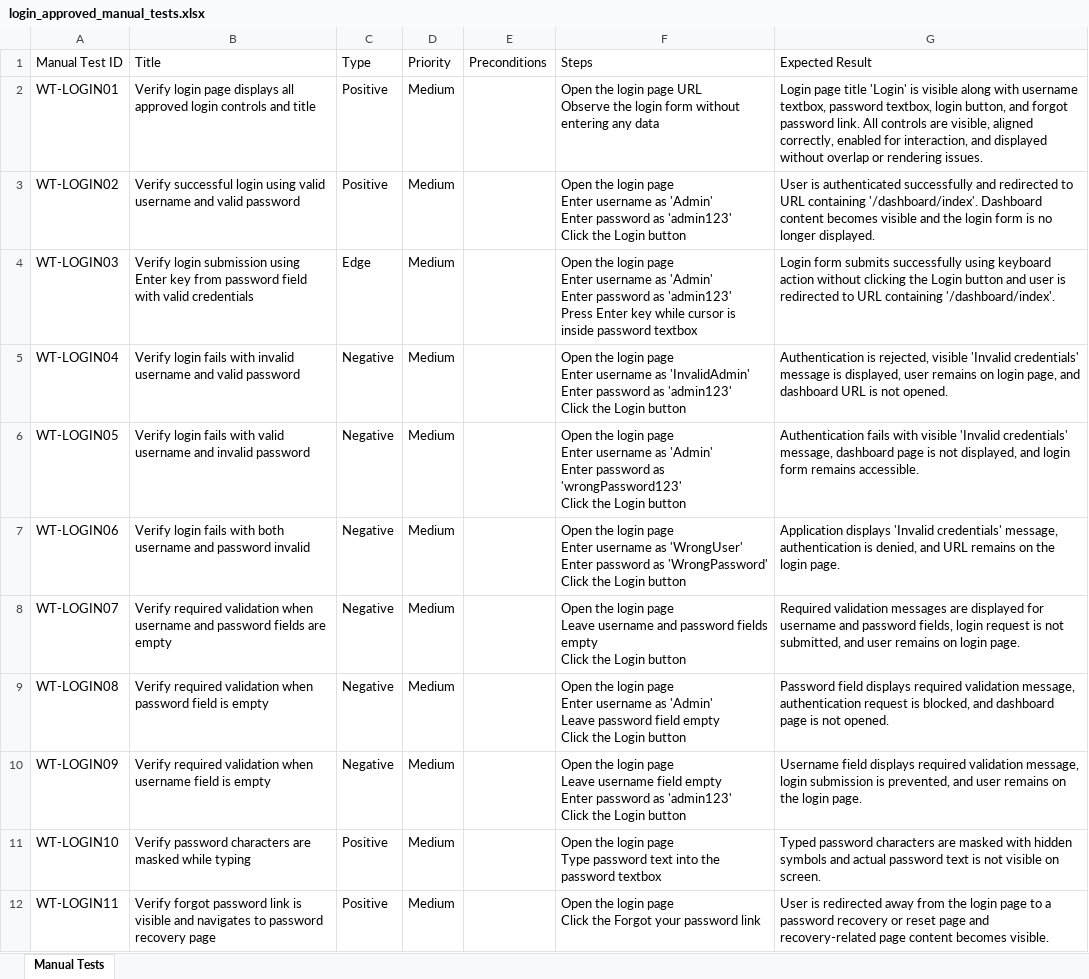
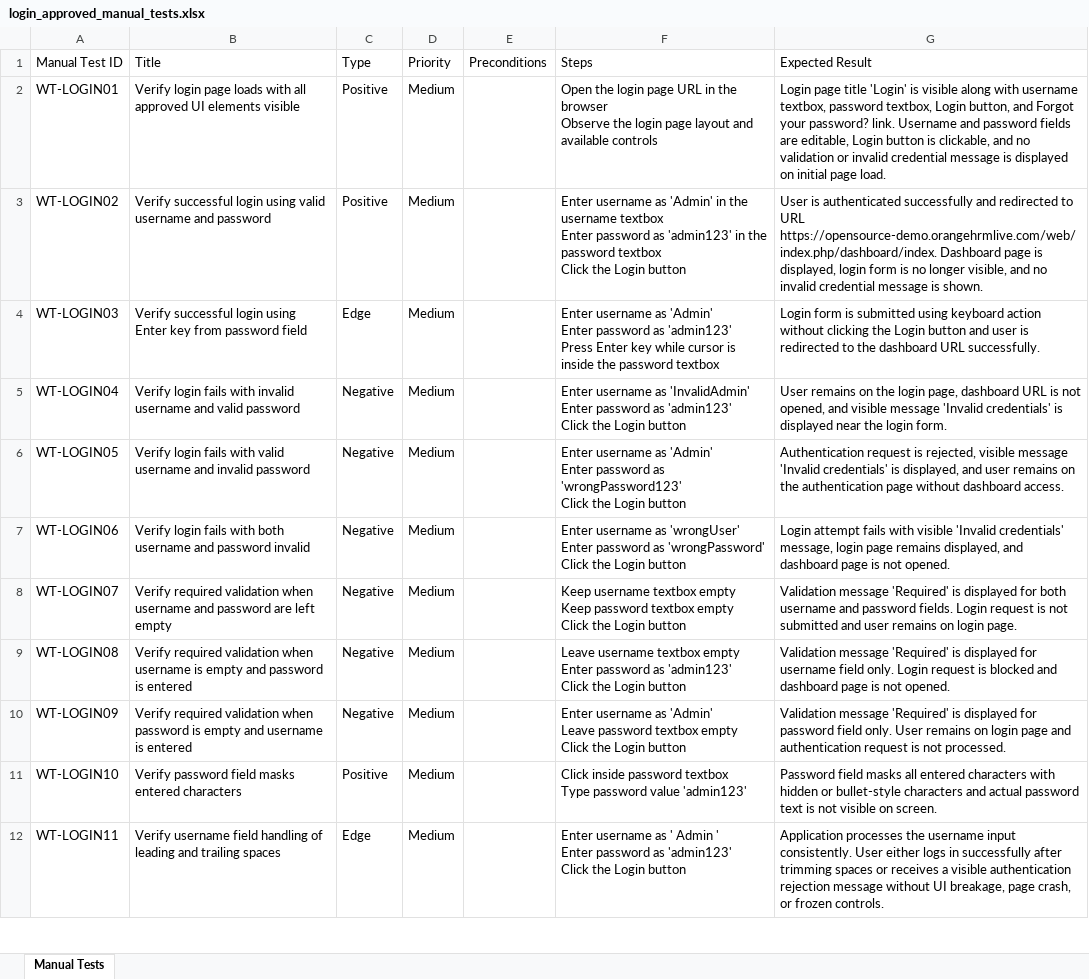
Before and after one commit to nitinkanojia02/AI_Automation, an Excel workbook: manual_tests/login/login_approved_manual_tests.xlsx, sheet Manual Tests, drawn as a sheet; only a part is shown; values as stored, in another font and other column widths than the file's, no borders; ↵ is a line break in a cell; the diff covers the shown part only; the diff names each change by its address in the sheet, - before the commit and + after, or states it on an @@ line.

Commit message:
Committing Test generated files 4

```diff
--- a/manual_tests/login/login_approved_manual_tests.xlsx (sheet Manual Tests)
+++ b/manual_tests/login/login_approved_manual_tests.xlsx (sheet Manual Tests)
-B2 (Title): …login page displays all approved login controls and title
+B2 (Title): …login page loads with all approved UI elements visible
-F2 (Steps): …page URL ↵ Observe the login form without entering any data
+F2 (Steps): …page URL in the browser ↵ Observe the login page layout and available controls
-G2 (Expected Result): …password textbox, login button, and forgot password link. All controls are visible, aligned correctly, enabled for interaction, and displayed without overlap or rendering issues.
+G2 (Expected Result): …password textbox, Login button, and Forgot your password? link. Username and password fields are editable, Login button is clickable, and no validation or invalid credential message is displayed on initial page load.
-B3 (Title): …username and valid password
+B3 (Title): …username and password
-F3 (Steps): Open the login page ↵ Enter username as 'Admin' ↵ Enter password as 'admin123' ↵ Click the…
+F3 (Steps): Enter username as 'Admin' in the username textbox ↵ Enter password as 'admin123' in the password textbox ↵ Click the…
-G3 (Expected Result): …to URL containing '/dashboard/index'. Dashboard content becomes visible and the login form is no longer displayed.
+G3 (Expected Result): …to URL https://opensource-demo.orangehrmlive.com/web/index.php/dashboard/index. Dashboard page is displayed, login form is no longer visible, and no invalid credential message is shown.
-B4 (Title): Verify login submission using Enter key from password field with valid credentials
+B4 (Title): Verify successful login using Enter key from password field
-F4 (Steps): Open the login page ↵ Enter username as 'Admin' ↵ Enter password as 'admin123' ↵ Press Enter key while cursor is inside password textbox
+F4 (Steps): Enter username as 'Admin' ↵ Enter password as 'admin123' ↵ Press Enter key while cursor is inside the password textbox
-G4 (Expected Result): Login form submits successfully using keyboard action without clicking the Login button and user is redirected to URL containing '/dashboard/index'.
+G4 (Expected Result): Login form is submitted using keyboard action without clicking the Login button and user is redirected to the dashboard URL successfully.
-F5 (Steps): Open the login page ↵ Enter username…
+F5 (Steps): Enter username…
-G5 (Expected Result): Authentication is rejected, visible 'Invalid credentials' message is displayed, user remains on login page, and dashboard URL is not opened.
+G5 (Expected Result): User remains on the login page, dashboard URL is not opened, and visible message 'Invalid credentials' is displayed near the login form.
-F6 (Steps): Open the login page ↵ Enter username…
+F6 (Steps): Enter username…
-G6 (Expected Result): Authentication fails with visible 'Invalid credentials' message, dashboard page is not displayed, and login form remains accessible.
+G6 (Expected Result): Authentication request is rejected, visible message 'Invalid credentials' is displayed, and user remains on the authentication page without dashboard access.
-F7 (Steps): Open the login page ↵ Enter username as 'WrongUser' ↵ Enter password as 'WrongPassword' ↵ Click the…
+F7 (Steps): Enter username as 'wrongUser' ↵ Enter password as 'wrongPassword' ↵ Click the…
-G7 (Expected Result): Application displays 'Invalid credentials' message, authentication is denied, and URL remains on the login page.
+G7 (Expected Result): Login attempt fails with visible 'Invalid credentials' message, login page remains displayed, and dashboard page is not opened.
-B8 (Title): …and password fields are empty
+B8 (Title): …and password are left empty
-F8 (Steps): Open the login page ↵ Leave username and password fields empty ↵ Click…
+F8 (Steps): Keep username textbox empty ↵ Keep password textbox empty ↵ Click…
-G8 (Expected Result): Required validation messages are displayed for username and password fields, login request is not submitted, and user…
+G8 (Expected Result): Validation message 'Required' is displayed for both username and password fields. Login request is not submitted and user…
-B9 (Title): …validation when password field is empty
+B9 (Title): …validation when username is empty and password is entered
-F9 (Steps): Open the login page ↵ Enter username as 'Admin' ↵ Leave password field empty ↵ Click the…
+F9 (Steps): Leave username textbox empty ↵ Enter password as 'admin123' ↵ Click the…
-G9 (Expected Result): Password field displays required validation message, authentication request is blocked, and dashboard…
+G9 (Expected Result): Validation message 'Required' is displayed for username field only. Login request is blocked and dashboard…
-B10 (Title): …validation when username field is empty
+B10 (Title): …validation when password is empty and username is entered
-F10 (Steps): Open the login page ↵ Leave username field empty ↵ Enter password as 'admin123' ↵ Click the…
+F10 (Steps): Enter username as 'Admin' ↵ Leave password textbox empty ↵ Click the…
-G10 (Expected Result): Username field displays required validation message, login submission is prevented, and user remains on the login page.
+G10 (Expected Result): Validation message 'Required' is displayed for password field only. User remains on login page and authentication request is not processed.
-B11 (Title): Verify password characters are masked while typing
+B11 (Title): Verify password field masks entered characters
-F11 (Steps): Open the login page ↵ Type password text into the password textbox
+F11 (Steps): Click inside password textbox ↵ Type password value 'admin123'
-G11 (Expected Result): Typed password characters are masked with hidden symbols and actual…
+G11 (Expected Result): Password field masks all entered characters with hidden or bullet-style characters and actual…
-B12 (Title): Verify forgot password link is visible and navigates to password recovery page
+B12 (Title): Verify username field handling of leading and trailing spaces
-C12 (Type): Positive
+C12 (Type): Edge
-F12 (Steps): Open the login page ↵ Click the Forgot your password link
+F12 (Steps): Enter username as ' Admin ' ↵ Enter password as 'admin123' ↵ Click the Login button
-G12 (Expected Result): User is redirected away from the login page to a password recovery or reset page and recovery-related page content becomes visible.
+G12 (Expected Result): Application processes the username input consistently. User either logs in successfully after trimming spaces or receives a visible authentication rejection message without UI breakage, page crash, or frozen controls.
```
Also changed, not shown: 2 added rows and 59 edited cells elsewhere in this sheet, 9 other files.
